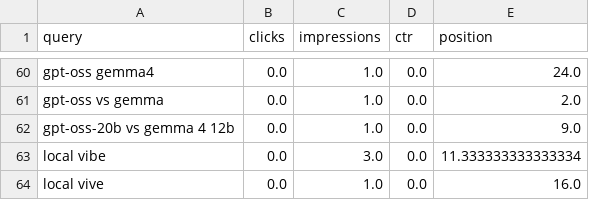
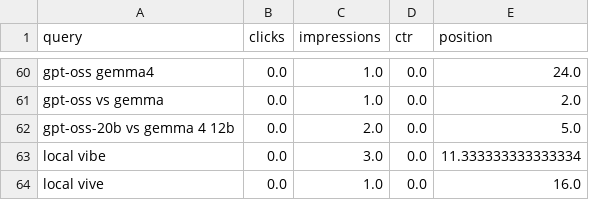
Before and after one commit to furukawa3152/hagakureweb_analysis_dashboard, a CSV file: reports/2026-07/raw/query_gsc.csv, drawn as a sheet; only a part is shown, gaps mark what is left out; the diff covers the shown part only.

```diff
--- a/reports/2026-07/raw/query_gsc.csv
+++ b/reports/2026-07/raw/query_gsc.csv
@@ -61,3 +61,3 @@ gpt-oss gemma4,0.0,1.0,0.0,24.0
 gpt-oss vs gemma,0.0,1.0,0.0,2.0
-gpt-oss-20b vs gemma 4 12b,0.0,1.0,0.0,9.0
+gpt-oss-20b vs gemma 4 12b,0.0,2.0,0.0,5.0
 local vibe,0.0,3.0,0.0,11.333333333333334
```
Also changed, not shown: 1 added row, 1 removed row and 16 edited cells elsewhere in this file, reports/2026-07/raw/date_ga4.csv, reports/2026-07/raw/date_gsc.csv, 21 other files.
